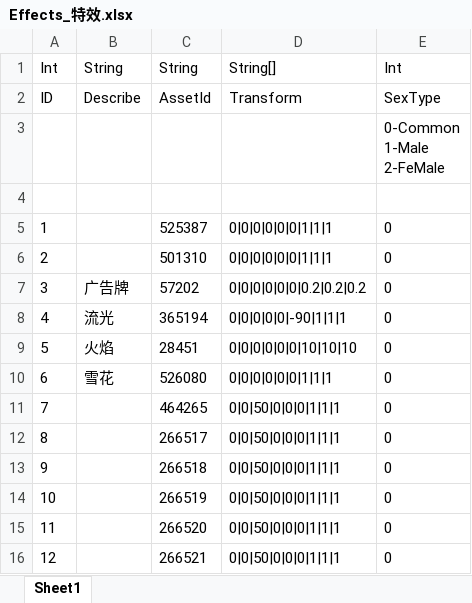
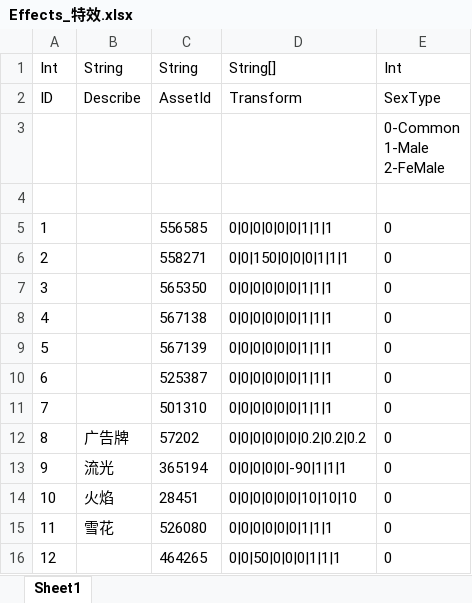
Before and after one commit to HKZUNITY/rp, an Excel workbook: rp/Excel/Effects_特效.xlsx, sheet Sheet1, drawn as a sheet; only a part is shown; the shorter side is filled out with more unchanged rows; values as stored, in another font and other column widths than the file's, no borders; addresses are those after the commit; the diff names each change by its address in the sheet, - before the commit and + after, or states it on an @@ line.

```diff
--- a/rp/Excel/Effects_特效.xlsx (sheet Sheet1)
+++ b/rp/Excel/Effects_特效.xlsx (sheet Sheet1)
+row 5: 1 |  | 556585 | 0|0|0|0|0|0|1|1|1 | 0
+row 6: 2 |  | 558271 | 0|0|150|0|0|0|1|1|1 | 0
+row 7: 3 |  | 565350 | 0|0|0|0|0|0|1|1|1 | 0
+row 8: 4 |  | 567138 | 0|0|0|0|0|0|1|1|1 | 0
+row 9: 5 |  | 567139 | 0|0|0|0|0|0|1|1|1 | 0
@@ column A renumbered from row 10 down @@
```
Also changed, not shown: 1 other file.
